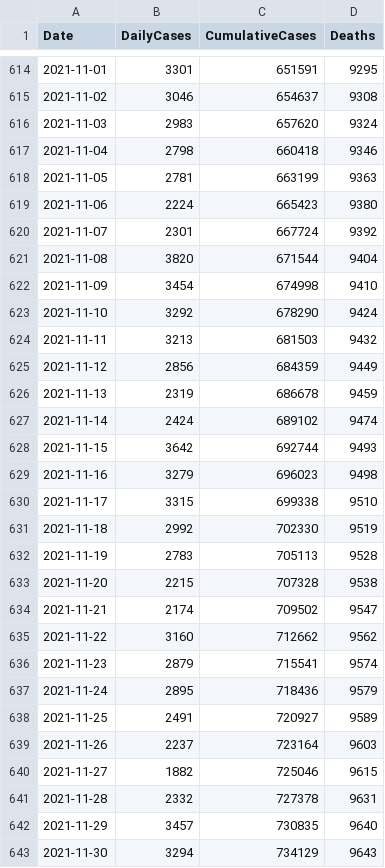
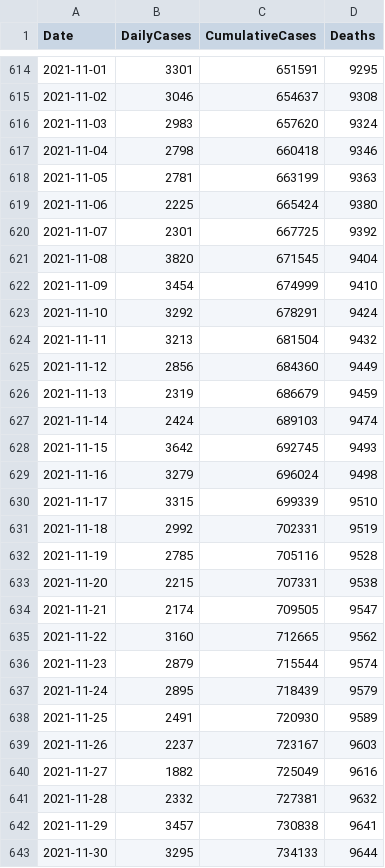
Before and after one commit to nowaycomputer/scotvid, a CSV file: df_cases.csv, drawn as a sheet; only a part is shown, gaps mark what is left out; the diff covers the shown part only.

```diff
--- a/df_cases.csv
+++ b/df_cases.csv
@@ -618,26 +618,26 @@ Date,DailyCases,CumulativeCases,Deaths
 2021-11-05,2781,663199,9363
-2021-11-06,2224,665423,9380
-2021-11-07,2301,667724,9392
-2021-11-08,3820,671544,9404
-2021-11-09,3454,674998,9410
-2021-11-10,3292,678290,9424
-2021-11-11,3213,681503,9432
-2021-11-12,2856,684359,9449
-2021-11-13,2319,686678,9459
-2021-11-14,2424,689102,9474
-2021-11-15,3642,692744,9493
-2021-11-16,3279,696023,9498
-2021-11-17,3315,699338,9510
-2021-11-18,2992,702330,9519
-2021-11-19,2783,705113,9528
-2021-11-20,2215,707328,9538
-2021-11-21,2174,709502,9547
-2021-11-22,3160,712662,9562
-2021-11-23,2879,715541,9574
-2021-11-24,2895,718436,9579
-2021-11-25,2491,720927,9589
-2021-11-26,2237,723164,9603
-2021-11-27,1882,725046,9615
-2021-11-28,2332,727378,9631
-2021-11-29,3457,730835,9640
-2021-11-30,3294,734129,9643
+2021-11-06,2225,665424,9380
+2021-11-07,2301,667725,9392
+2021-11-08,3820,671545,9404
+2021-11-09,3454,674999,9410
+2021-11-10,3292,678291,9424
+2021-11-11,3213,681504,9432
+2021-11-12,2856,684360,9449
+2021-11-13,2319,686679,9459
+2021-11-14,2424,689103,9474
+2021-11-15,3642,692745,9493
+2021-11-16,3279,696024,9498
+2021-11-17,3315,699339,9510
+2021-11-18,2992,702331,9519
+2021-11-19,2785,705116,9528
+2021-11-20,2215,707331,9538
+2021-11-21,2174,709505,9547
+2021-11-22,3160,712665,9562
+2021-11-23,2879,715544,9574
+2021-11-24,2895,718439,9579
+2021-11-25,2491,720930,9589
+2021-11-26,2237,723167,9603
+2021-11-27,1882,725049,9616
+2021-11-28,2332,727381,9632
+2021-11-29,3457,730838,9641
+2021-11-30,3295,734133,9644
```
Also changed, not shown: 1 added row and 24 edited cells elsewhere in this file, df_hospital.csv, 1 other file.
